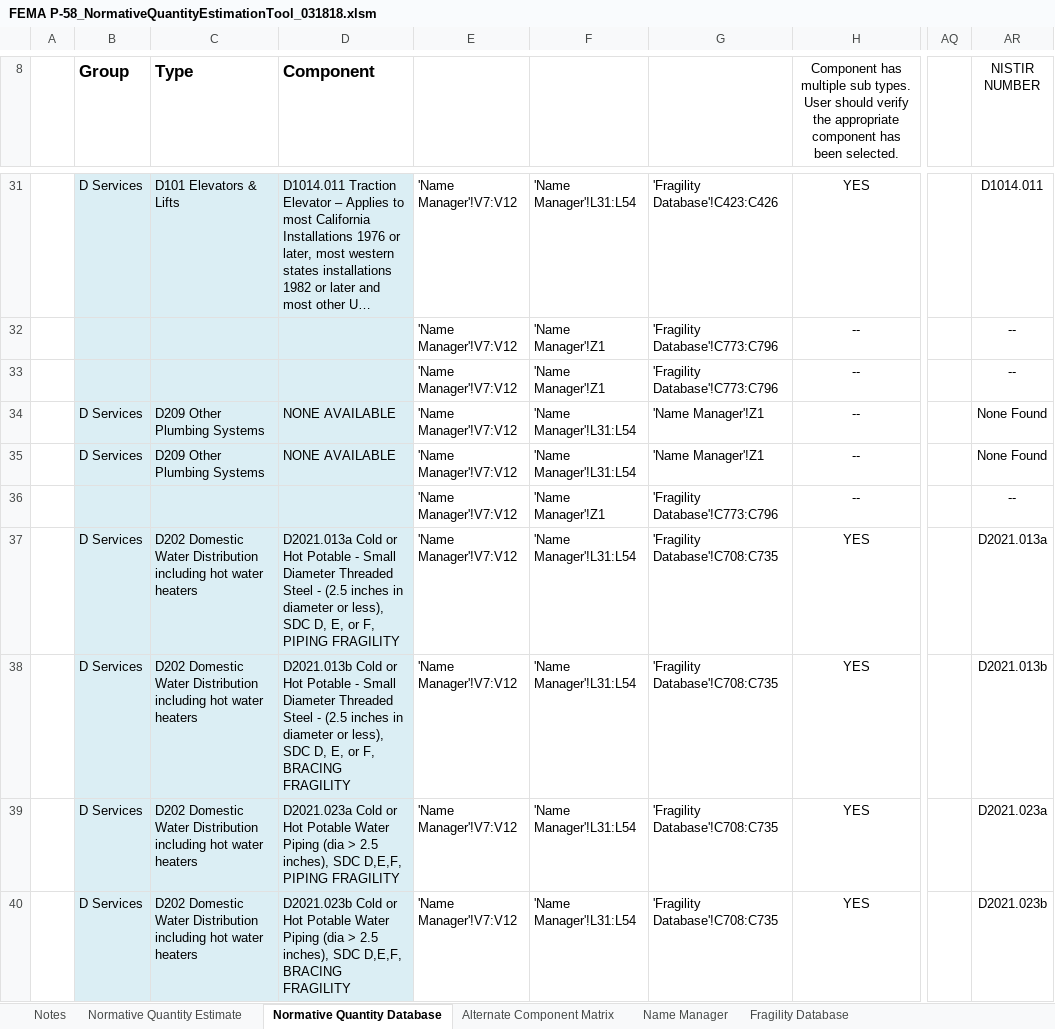
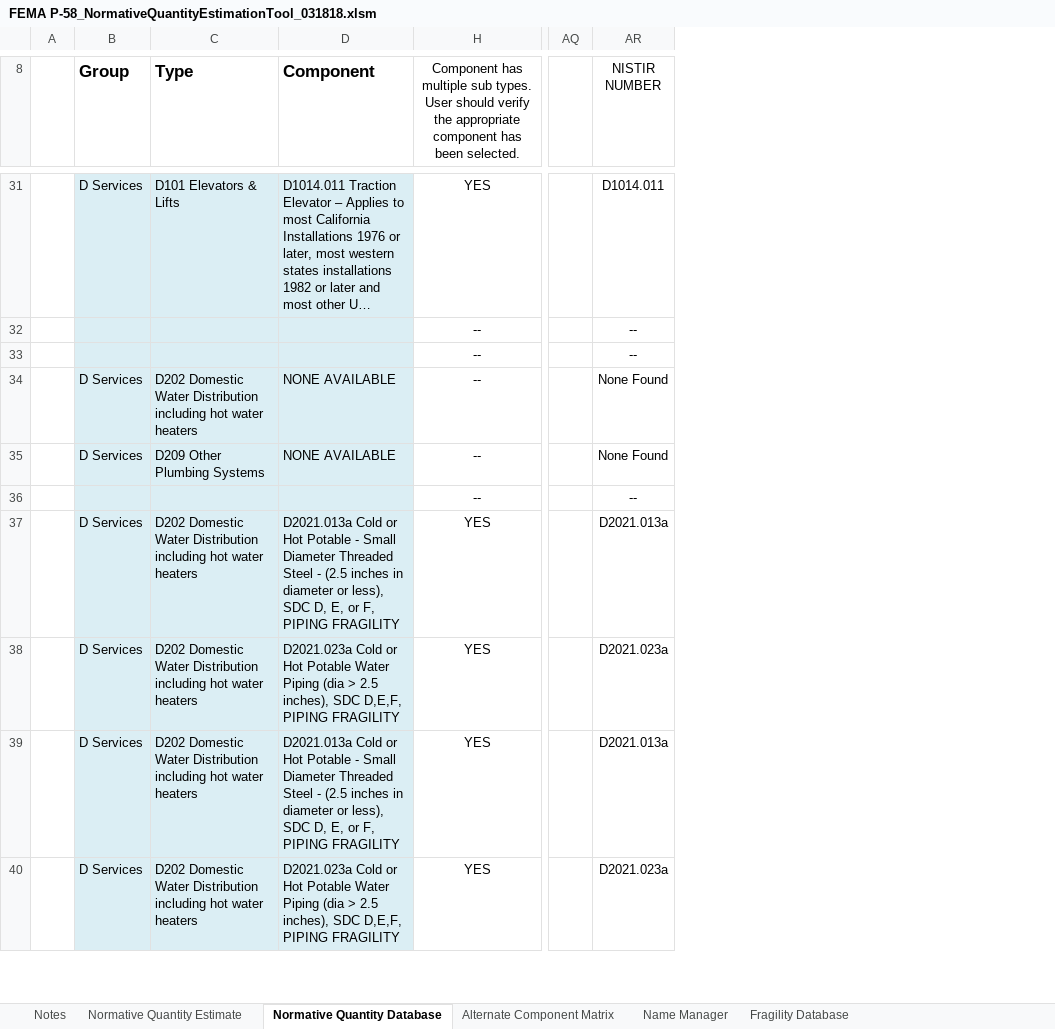
Before and after one commit to hgp297/isol-sys-database, an Excel workbook: tools/normative_quantity_estimation_tool/FEMA P-58_NormativeQuantityEstimationTool_031818.xlsm, sheet Normative Quantity Database, drawn as a sheet; only a part is shown, gaps mark what is left out; long unchanged cells end in …; values as stored, in another font and other column widths than the file's, no borders; charts and pictures and conditional formats not drawn; removed rows and columns are numbered as before the commit, all else as after; the diff covers the shown part only; the diff names each change by its address in the sheet, - before the commit and + after, or states it on an @@ line.

```diff
--- a/tools/normative_quantity_estimation_tool/FEMA P-58_NormativeQuantityEstimationTool_031818.xlsm (sheet Normative Quantity Database)
+++ b/tools/normative_quantity_estimation_tool/FEMA P-58_NormativeQuantityEstimationTool_031818.xlsm (sheet Normative Quantity Database)
@@ column E hidden, rows 31-40: all 'Name Manager'!V7:V12 @@
@@ column F hidden, rows 31-40: 'Name Manager'!L31:L54 | 'Name Manager'!Z1 | 'Name Manager'!Z1 | 'Name Manager'!L31:L54 | 'Name Manager'!L31:L54 | 'Name Manager'!Z1 | 'Name Manager'!L31:L54 | 'Name Manager'!L31:L54 | 'Name Manager'!L31:L54 | 'Name Manager'!L31:L54 @@
@@ column G hidden, rows 31-40: 'Fragility Database'!C423:C426 | 'Fragility Database'!C773:C796 | 'Fragility Database'!C773:C796 | 'Name Manager'!Z1 | 'Name Manager'!Z1 | 'Fragility Database'!C773:C796 | 'Fragility Database'!C708:C735 | 'Fragility Database'!C708:C735 | 'Fragility Database'!C708:C735 | 'Fragility Database'!C708:C735 @@
-C34 (Type): D209 Other Plumbing Systems
+C34 (Type): D202 Domestic Water Distribution including hot water heaters
-D38 (Component): D2021.013b Cold or Hot Potable - Small Diameter Threaded Steel - (2.5 inches in diameter or less), SDC D, E, or F, BRACING FRAGILITY
+D38 (Component): D2021.023a Cold or Hot Potable Water Piping (dia > 2.5 inches), SDC D,E,F, PIPING FRAGILITY
-AR38 (NISTIR NUMBER): D2021.013b
+AR38 (NISTIR NUMBER): D2021.023a
-D39 (Component): D2021.023a Cold or Hot Potable Water Piping (dia > 2.5 inches), SDC D,E,F, PIPING FRAGILITY
+D39 (Component): D2021.013a Cold or Hot Potable - Small Diameter Threaded Steel - (2.5 inches in diameter or less), SDC D, E, or F, PIPING FRAGILITY
-AR39 (NISTIR NUMBER): D2021.023a
+AR39 (NISTIR NUMBER): D2021.013a
-D40 (Component): D2021.023b Cold or Hot Potable Water Piping (dia > 2.5 inches), SDC D,E,F, BRACING FRAGILITY
+D40 (Component): D2021.023a Cold or Hot Potable Water Piping (dia > 2.5 inches), SDC D,E,F, PIPING FRAGILITY
-AR40 (NISTIR NUMBER): D2021.023b
+AR40 (NISTIR NUMBER): D2021.023a
```
Also changed, not shown: 1 added row, 1 removed row and 54 edited cells elsewhere in this sheet, hidden cells, charts or pictures, 1 other file.
